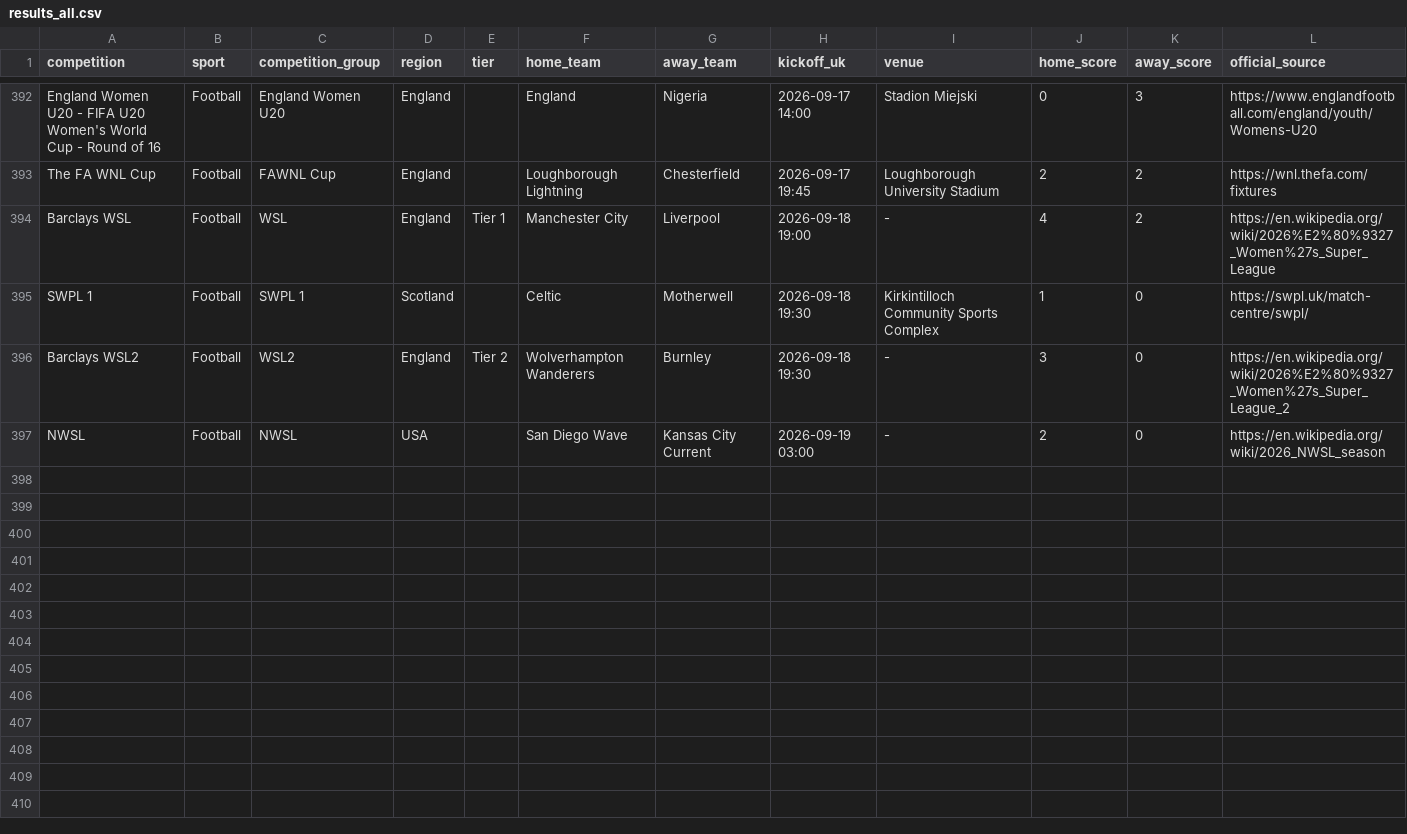
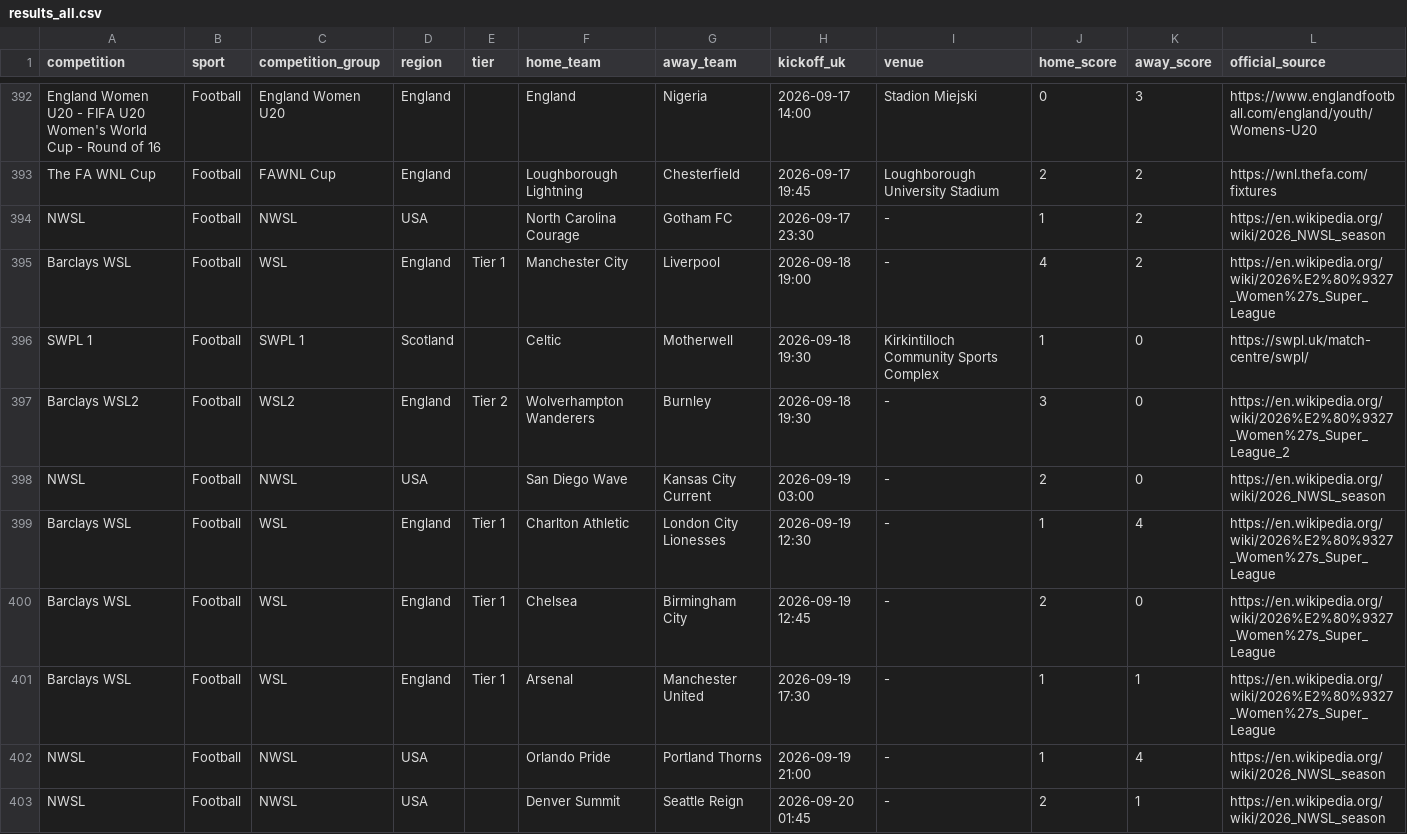
Before and after one commit to claremcewen/football-fixture-app-clean, a CSV file: data/results_all.csv, drawn as a sheet; only a part is shown, gaps mark what is left out; the diff names each change by its address in the sheet, - before the commit and + after, or states it on an @@ line.

```diff
--- a/data/results_all.csv
+++ b/data/results_all.csv
+row 394: NWSL | Football | NWSL | USA |  | North Carolina Courage | Gotham FC | 2026-09-17 23:30 | - | 1 | 2 | https://en.wikipedia.org/wiki/2026_NWSL_season
+row 399: Barclays WSL | Football | WSL | England | Tier 1 | Charlton Athletic | London City Lionesses | 2026-09-19 12:30 | - | 1 | 4 | https://en.wikipedia.org/wiki/2026%E2%80%9327_Women%27s_Super_League
+row 400: Barclays WSL | Football | WSL | England | Tier 1 | Chelsea | Birmingham City | 2026-09-19 12:45 | - | 2 | 0 | https://en.wikipedia.org/wiki/2026%E2%80%9327_Women%27s_Super_League
+row 401: Barclays WSL | Football | WSL | England | Tier 1 | Arsenal | Manchester United | 2026-09-19 17:30 | - | 1 | 1 | https://en.wikipedia.org/wiki/2026%E2%80%9327_Women%27s_Super_League
+row 402: NWSL | Football | NWSL | USA |  | Orlando Pride | Portland Thorns | 2026-09-19 21:00 | - | 1 | 4 | https://en.wikipedia.org/wiki/2026_NWSL_season
+row 403: NWSL | Football | NWSL | USA |  | Denver Summit | Seattle Reign | 2026-09-20 01:45 | - | 2 | 1 | https://en.wikipedia.org/wiki/2026_NWSL_season
```
Also changed, not shown: data/fixtures_all.csv, 2 other files.
